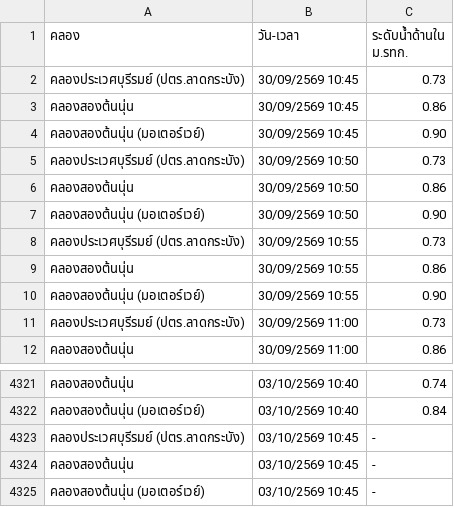
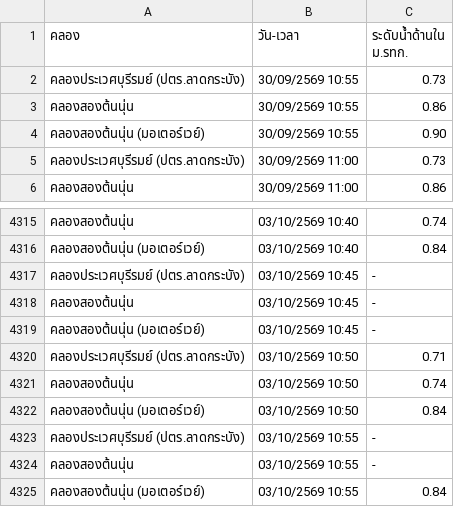
Before and after one commit to popeyee27/popeyee27.github.io, a CSV file: water-level/cleaned_water_level.csv, drawn as a sheet; only a part is shown, gaps mark what is left out.

Commit message:
Auto-update water level data: 2026-10-02 23:56:22

```diff
--- a/water-level/cleaned_water_level.csv
+++ b/water-level/cleaned_water_level.csv
@@ -1,8 +1,2 @@
 คลอง,วัน-เวลา,ระดับน้ำด้านใน ม.รทก.
-คลองประเวศบุรีรมย์ (ปตร.ลาดกระบัง),30/09/2569 10:45,0.73
-คลองสองต้นนุ่น,30/09/2569 10:45,0.86
-คลองสองต้นนุ่น (มอเตอร์เวย์),30/09/2569 10:45,0.90
-คลองประเวศบุรีรมย์ (ปตร.ลาดกระบัง),30/09/2569 10:50,0.73
-คลองสองต้นนุ่น,30/09/2569 10:50,0.86
-คลองสองต้นนุ่น (มอเตอร์เวย์),30/09/2569 10:50,0.90
 คลองประเวศบุรีรมย์ (ปตร.ลาดกระบัง),30/09/2569 10:55,0.73
@@ -4325 +4319,7 @@
 คลองสองต้นนุ่น (มอเตอร์เวย์),03/10/2569 10:45,-
+คลองประเวศบุรีรมย์ (ปตร.ลาดกระบัง),03/10/2569 10:50,0.71
+คลองสองต้นนุ่น,03/10/2569 10:50,0.74
+คลองสองต้นนุ่น (มอเตอร์เวย์),03/10/2569 10:50,0.84
+คลองประเวศบุรีรมย์ (ปตร.ลาดกระบัง),03/10/2569 10:55,-
+คลองสองต้นนุ่น,03/10/2569 10:55,-
+คลองสองต้นนุ่น (มอเตอร์เวย์),03/10/2569 10:55,0.84
```
